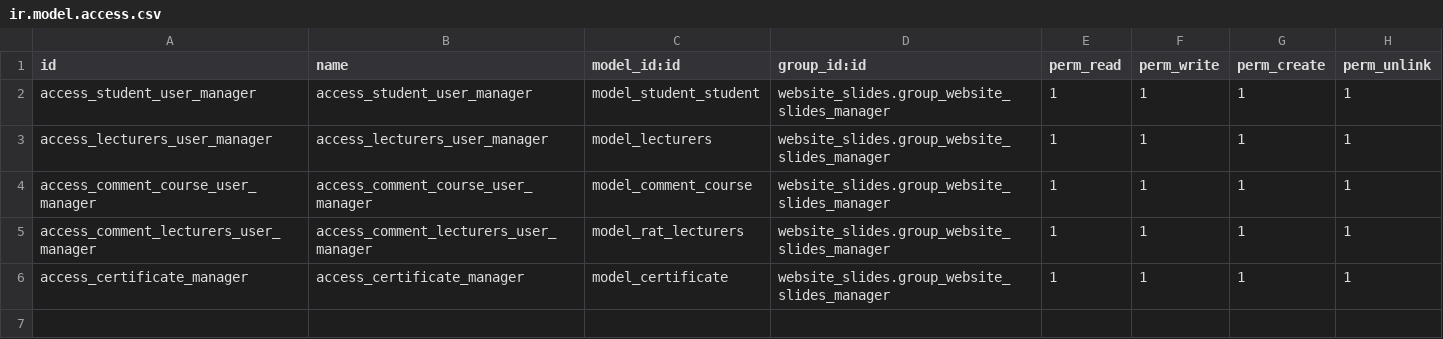
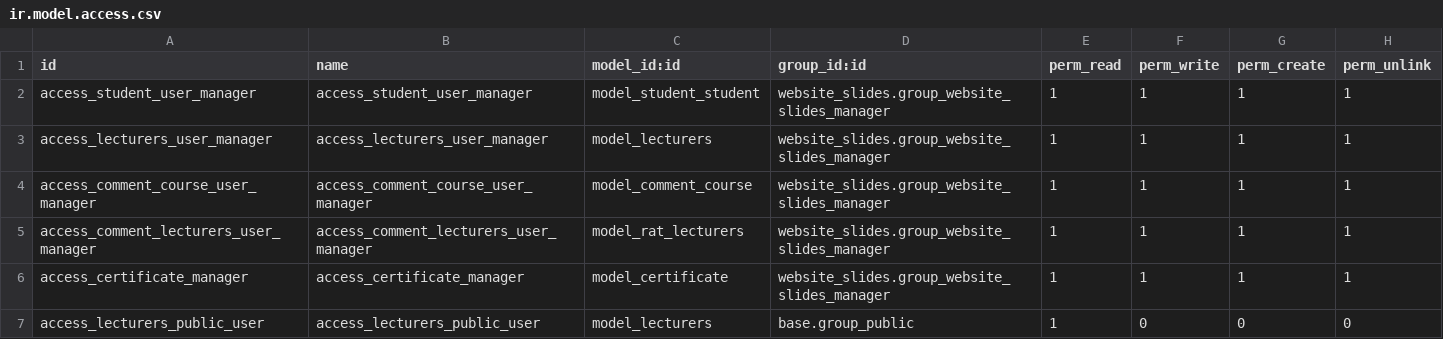
Before and after one commit to CloudBI-Solutions/vtc_elearning-15-23, a CSV file: addons_elearning/vtc_elearning/security/ir.model.access.csv, drawn as a sheet; the diff names each change by its address in the sheet, - before the commit and + after, or states it on an @@ line.

Commit message:
api elearning add field public Lectures

```diff
--- a/addons_elearning/vtc_elearning/security/ir.model.access.csv
+++ b/addons_elearning/vtc_elearning/security/ir.model.access.csv
+row 7: access_lecturers_public_user | access_lecturers_public_user | model_lecturers | base.group_public | 1 | 0 | 0 | 0
```
Also changed, not shown: 3 other files.
